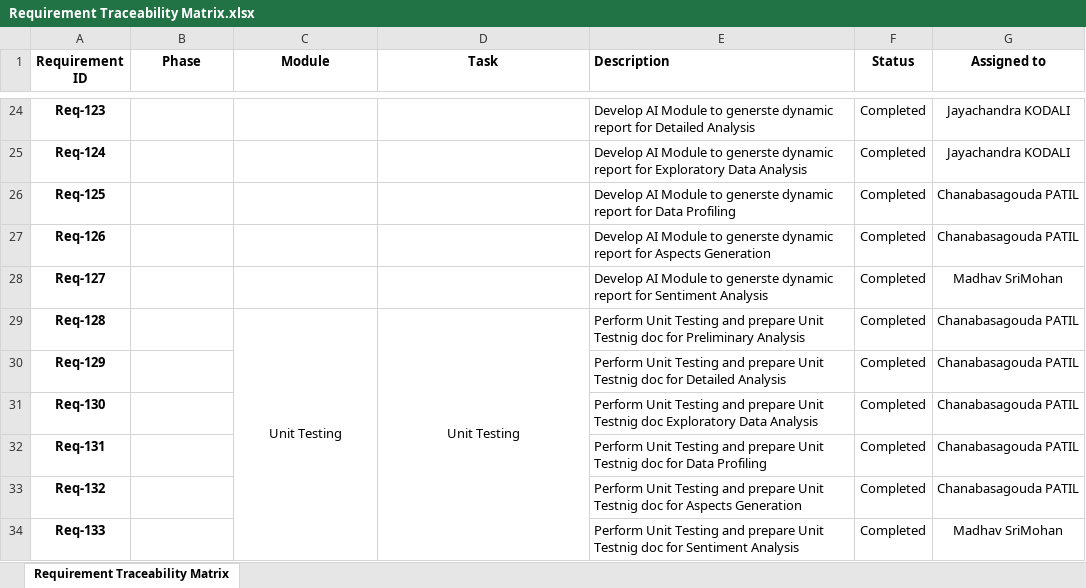
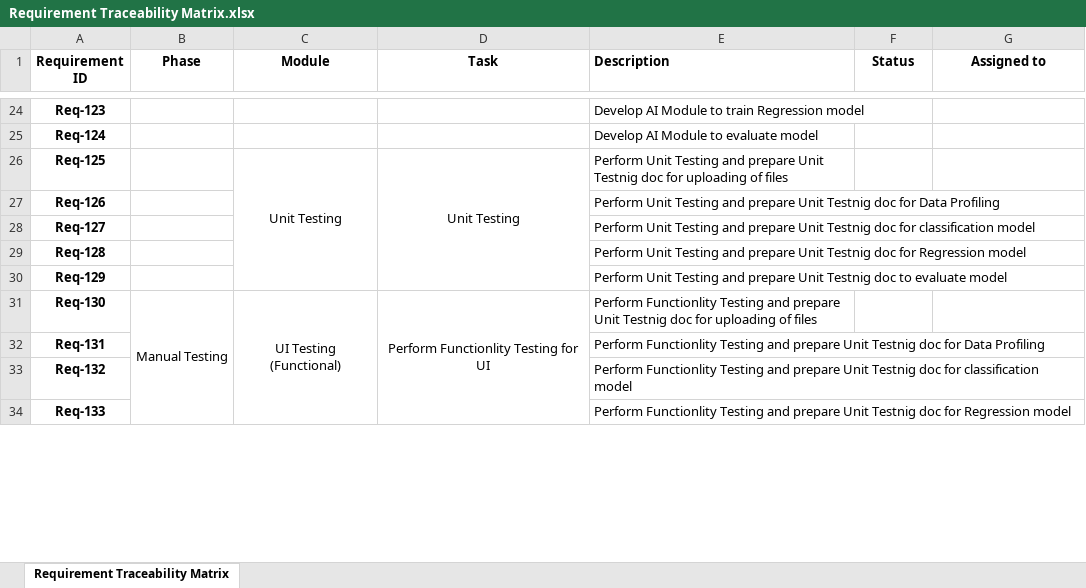
Before and after one commit to chanpatil/Hackathon2020, an Excel workbook: Document/Requirement Traceability Matrix.xlsx, sheet Requirement Traceability Matrix, drawn as a sheet; only a part is shown, gaps mark what is left out; values as stored, in another font and other column widths than the file's, no borders; the diff covers the shown part only; the diff names each change by its address in the sheet, - before the commit and + after, or states it on an @@ line.

```diff
--- a/Document/Requirement Traceability Matrix.xlsx (sheet Requirement Traceability Matrix)
+++ b/Document/Requirement Traceability Matrix.xlsx (sheet Requirement Traceability Matrix)
-E24 (Description): …Module to generste dynamic report for Detailed Analysis
+E24 (Description): …Module to train Regression model
-F24:F34 (Status): Completed
+F24:F34 (Status): (empty)
-G24:G25 (Assigned to): Jayachandra KODALI
+G24:G25 (Assigned to): (empty)
-E25 (Description): …Module to generste dynamic report for Exploratory Data Analysis
+E25 (Description): …Module to evaluate model
-C26 (Module): (empty)
+C26 (Module): Unit Testing
+C26:C30 merged
-D26 (Task): (empty)
+D26 (Task): Unit Testing
+D26:D30 merged
-E26 (Description): Develop AI Module to generste dynamic report for Data Profiling
+E26 (Description): Perform Unit Testing and prepare Unit Testnig doc for uploading of files
-G26:G27 (Assigned to): Chanabasagouda PATIL
+G26:G27 (Assigned to): (empty)
-E27 (Description): Develop AI Module to generste dynamic report for Aspects Generation
+E27 (Description): Perform Unit Testing and prepare Unit Testnig doc for Data Profiling
-E28 (Description): Develop AI Module to generste dynamic report for Sentiment Analysis
+E28 (Description): Perform Unit Testing and prepare Unit Testnig doc for classification model
-G28 (Assigned to): Madhav SriMohan
+G28 (Assigned to): (empty)
-C29 (Module): Unit Testing
+C29 (Module): (empty)
-C29:C34 merged
-D29 (Task): Unit Testing
+D29 (Task): (empty)
-D29:D34 merged
-E29 (Description): …doc for Preliminary Analysis
+E29 (Description): …doc for Regression model
-G29:G33 (Assigned to): Chanabasagouda PATIL
+G29:G33 (Assigned to): (empty)
-E30 (Description): …Testnig doc for Detailed Analysis
+E30 (Description): …Testnig doc to evaluate model
-B31 (Phase): (empty)
+B31 (Phase): Manual Testing
+B31:B35 merged
-C31 (Module): (empty)
+C31 (Module): UI Testing (Functional)
+C31:C35 merged
-D31 (Task): (empty)
+D31 (Task): Perform Functionlity Testing for UI
+D31:D35 merged
-E31 (Description): Perform Unit Testing and prepare Unit Testnig doc Exploratory Data Analysis
+E31 (Description): Perform Functionlity Testing and prepare Unit Testnig doc for uploading of files
-E32 (Description): Perform Unit Testing and…
+E32 (Description): Perform Functionlity Testing and…
-E33 (Description): Perform Unit Testing and prepare Unit Testnig doc for Aspects Generation
+E33 (Description): Perform Functionlity Testing and prepare Unit Testnig doc for classification model
-E34 (Description): Perform Unit Testing and prepare Unit Testnig doc for Sentiment Analysis
+E34 (Description): Perform Functionlity Testing and prepare Unit Testnig doc for Regression model
-G34 (Assigned to): Madhav SriMohan
+G34 (Assigned to): (empty)
```
Also changed, not shown: 5 removed rows, 68 edited cells and merged cells elsewhere in this sheet, Document/Testing Document.xlsx, 3 other files.
